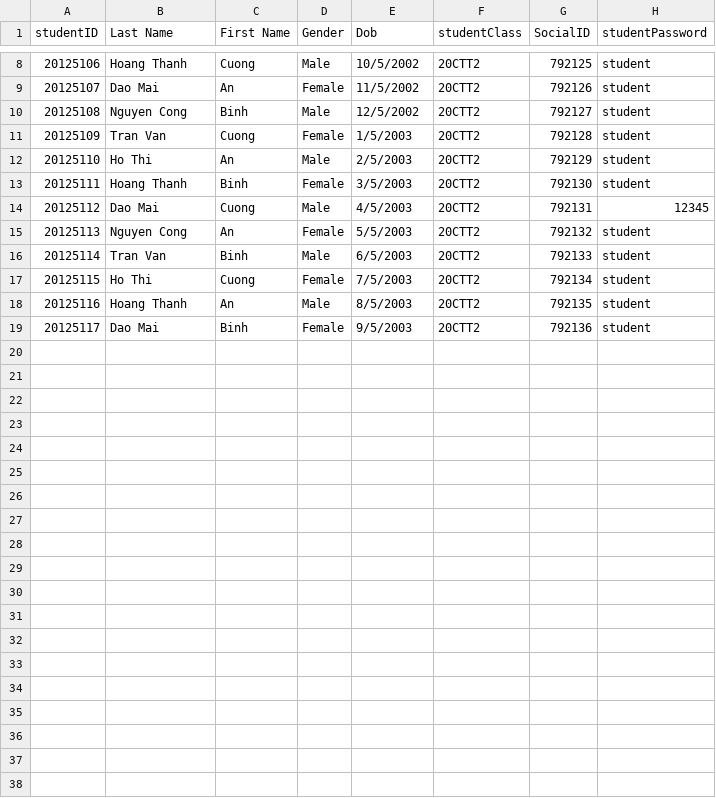
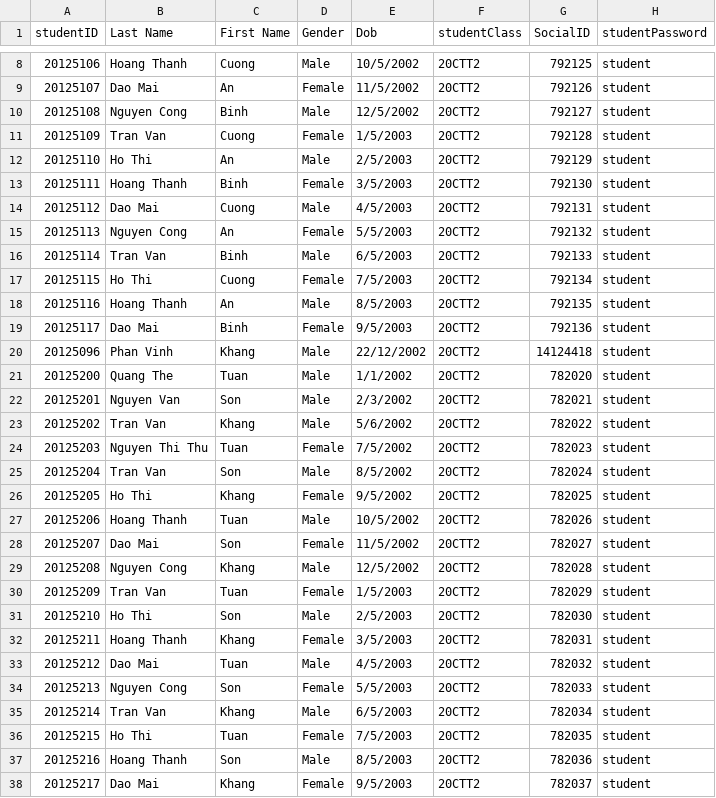
Before and after one commit to hiimkhang/Student-Management-System, a CSV file: Project_CS/Project_CS/Student.csv, drawn as a sheet; only a part is shown, gaps mark what is left out; the diff names each change by its address in the sheet, - before the commit and + after, or states it on an @@ line.

```diff
--- a/Project_CS/Project_CS/Student.csv
+++ b/Project_CS/Project_CS/Student.csv
-H14 (studentPassword): 12345
+H14 (studentPassword): student
+row 20: 20125096 | Phan Vinh | Khang | Male | 22/12/2002 | 20CTT2 | 14124418 | student
+row 21: 20125200 | Quang The | Tuan | Male | 1/1/2002 | 20CTT2 | 782020 | student
+row 22: 20125201 | Nguyen Van | Son | Male | 2/3/2002 | 20CTT2 | 782021 | student
+row 23: 20125202 | Tran Van | Khang | Male | 5/6/2002 | 20CTT2 | 782022 | student
+row 24: 20125203 | Nguyen Thi Thu | Tuan | Female | 7/5/2002 | 20CTT2 | 782023 | student
+row 25: 20125204 | Tran Van | Son | Male | 8/5/2002 | 20CTT2 | 782024 | student
+row 26: 20125205 | Ho Thi | Khang | Female | 9/5/2002 | 20CTT2 | 782025 | student
+row 27: 20125206 | Hoang Thanh | Tuan | Male | 10/5/2002 | 20CTT2 | 782026 | student
+row 28: 20125207 | Dao Mai | Son | Female | 11/5/2002 | 20CTT2 | 782027 | student
+row 29: 20125208 | Nguyen Cong | Khang | Male | 12/5/2002 | 20CTT2 | 782028 | student
+row 30: 20125209 | Tran Van | Tuan | Female | 1/5/2003 | 20CTT2 | 782029 | student
+row 31: 20125210 | Ho Thi | Son | Male | 2/5/2003 | 20CTT2 | 782030 | student
+row 32: 20125211 | Hoang Thanh | Khang | Female | 3/5/2003 | 20CTT2 | 782031 | student
+row 33: 20125212 | Dao Mai | Tuan | Male | 4/5/2003 | 20CTT2 | 782032 | student
+row 34: 20125213 | Nguyen Cong | Son | Female | 5/5/2003 | 20CTT2 | 782033 | student
+row 35: 20125214 | Tran Van | Khang | Male | 6/5/2003 | 20CTT2 | 782034 | student
+row 36: 20125215 | Ho Thi | Tuan | Female | 7/5/2003 | 20CTT2 | 782035 | student
+row 37: 20125216 | Hoang Thanh | Son | Male | 8/5/2003 | 20CTT2 | 782036 | student
+row 38: 20125217 | Dao Mai | Khang | Female | 9/5/2003 | 20CTT2 | 782037 | student
```
Also changed, not shown: Project_CS/Project_CS/2020_2021_20CTT2.csv, 17 other files.
